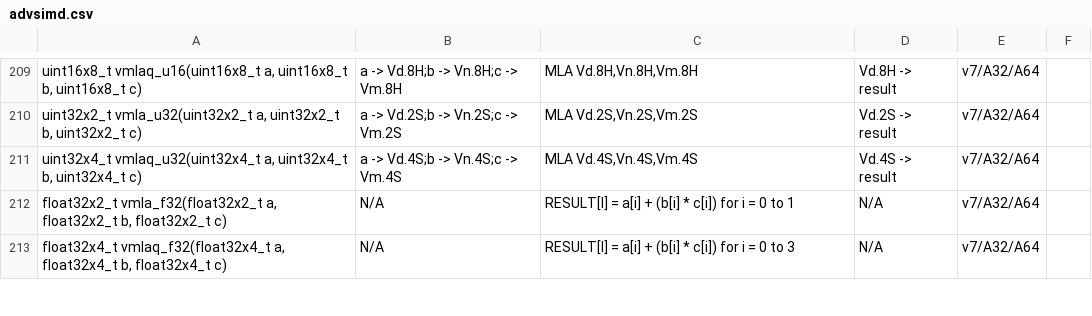
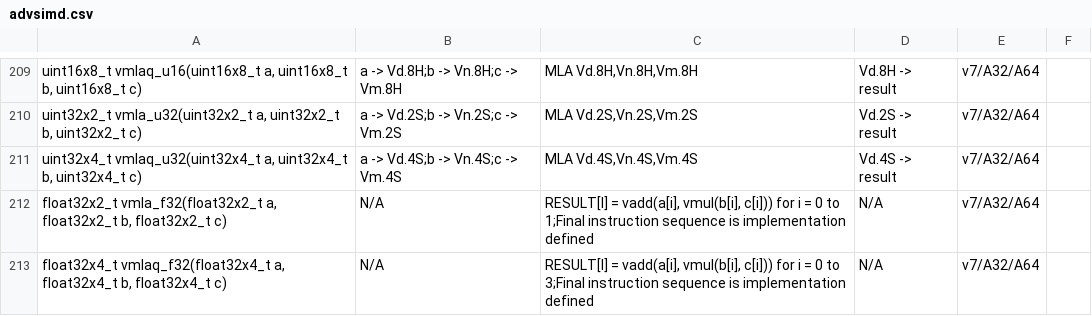
Before and after one commit to ARM-software/acle, a CSV file: tools/intrinsic_db/advsimd.csv, drawn as a sheet; only a part is shown, gaps mark what is left out; the diff covers the shown part only.

Commit message:
Improve documentation for VMLA/VMLS intrinsics for floats
The clang and GCC implementations for the VMLA/VMLS intrinsics for floats
are the same except for the -ffp-contract=on case where
GCC: uses VMUL+VADD/VSUM
Clang: uses FMLA/FMLS (Fused MLA/MLS)

Non-float VMLA/VMLS intrinsics reduce to MLA/MLS in both implementations.

Previous ACLE releases (e.g. 2.1) made it clear that the VMLA/VMLS
intrinsics for floats are implementation defined, but this
information seem to have got lost in later releases.

So redocument the implementation-defined behaviour.

```diff
--- a/tools/intrinsic_db/advsimd.csv
+++ b/tools/intrinsic_db/advsimd.csv
@@ -211,3 +211,3 @@ uint32x2_t vmla_u32(uint32x2_t a, uint32x2_t b, uint32x2_t c)	a -> Vd.2S;b -> Vn
 uint32x4_t vmlaq_u32(uint32x4_t a, uint32x4_t b, uint32x4_t c)	a -> Vd.4S;b -> Vn.4S;c -> Vm.4S	MLA Vd.4S,Vn.4S,Vm.4S	Vd.4S -> result	v7/A32/A64
-float32x2_t vmla_f32(float32x2_t a, float32x2_t b, float32x2_t c)	N/A	RESULT[I] = a[i] + (b[i] * c[i]) for i = 0 to 1	N/A	v7/A32/A64
-float32x4_t vmlaq_f32(float32x4_t a, float32x4_t b, float32x4_t c)	N/A	RESULT[I] = a[i] + (b[i] * c[i]) for i = 0 to 3	N/A	v7/A32/A64
+float32x2_t vmla_f32(float32x2_t a, float32x2_t b, float32x2_t c)	N/A	RESULT[I] = vadd(a[i], vmul(b[i], c[i])) for i = 0 to 1;Final instruction sequence is implementation defined	N/A	v7/A32/A64
+float32x4_t vmlaq_f32(float32x4_t a, float32x4_t b, float32x4_t c)	N/A	RESULT[I] = vadd(a[i], vmul(b[i], c[i])) for i = 0 to 3;Final instruction sequence is implementation defined	N/A	v7/A32/A64
```
Also changed, not shown: 18 edited cells elsewhere in this file, 2 other files.
